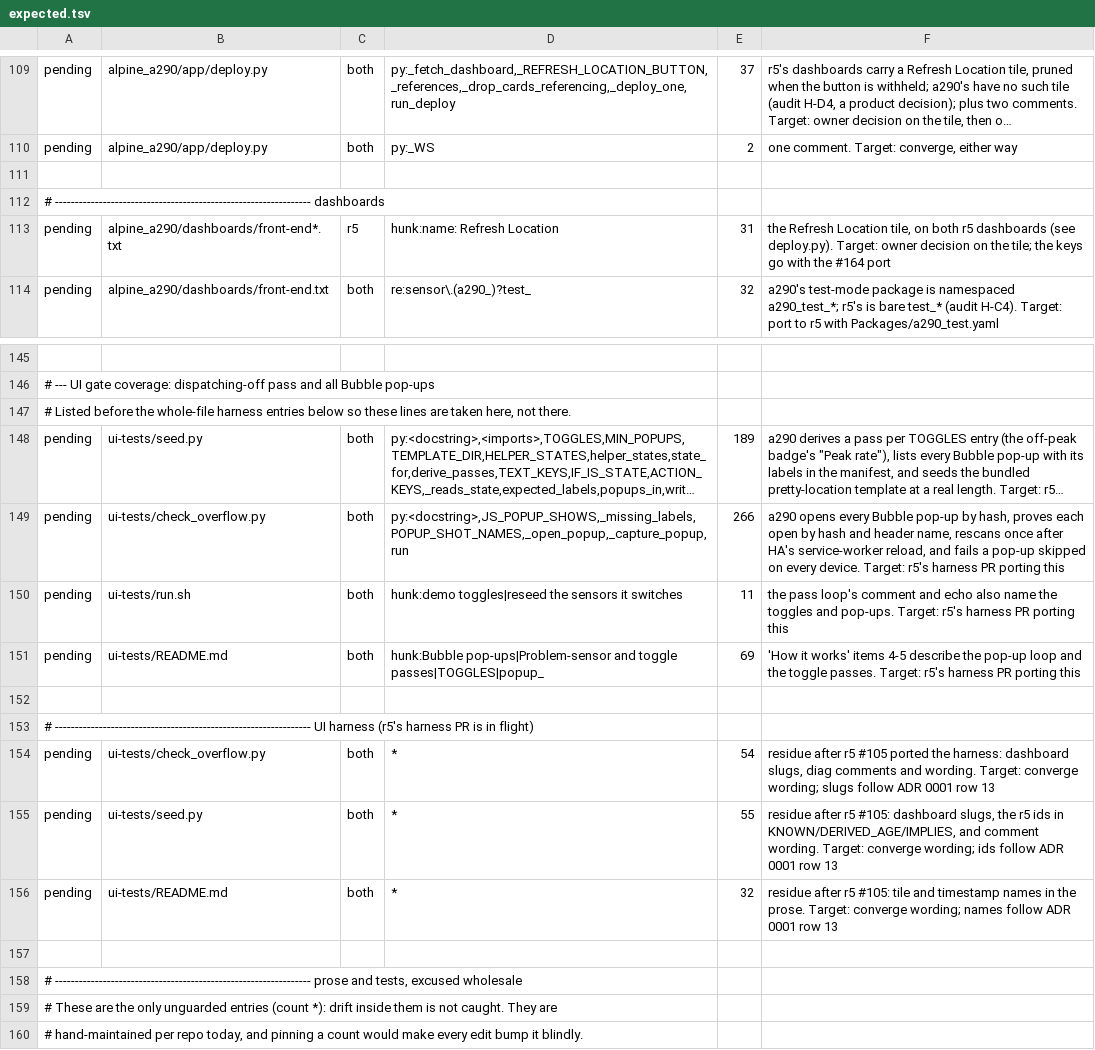
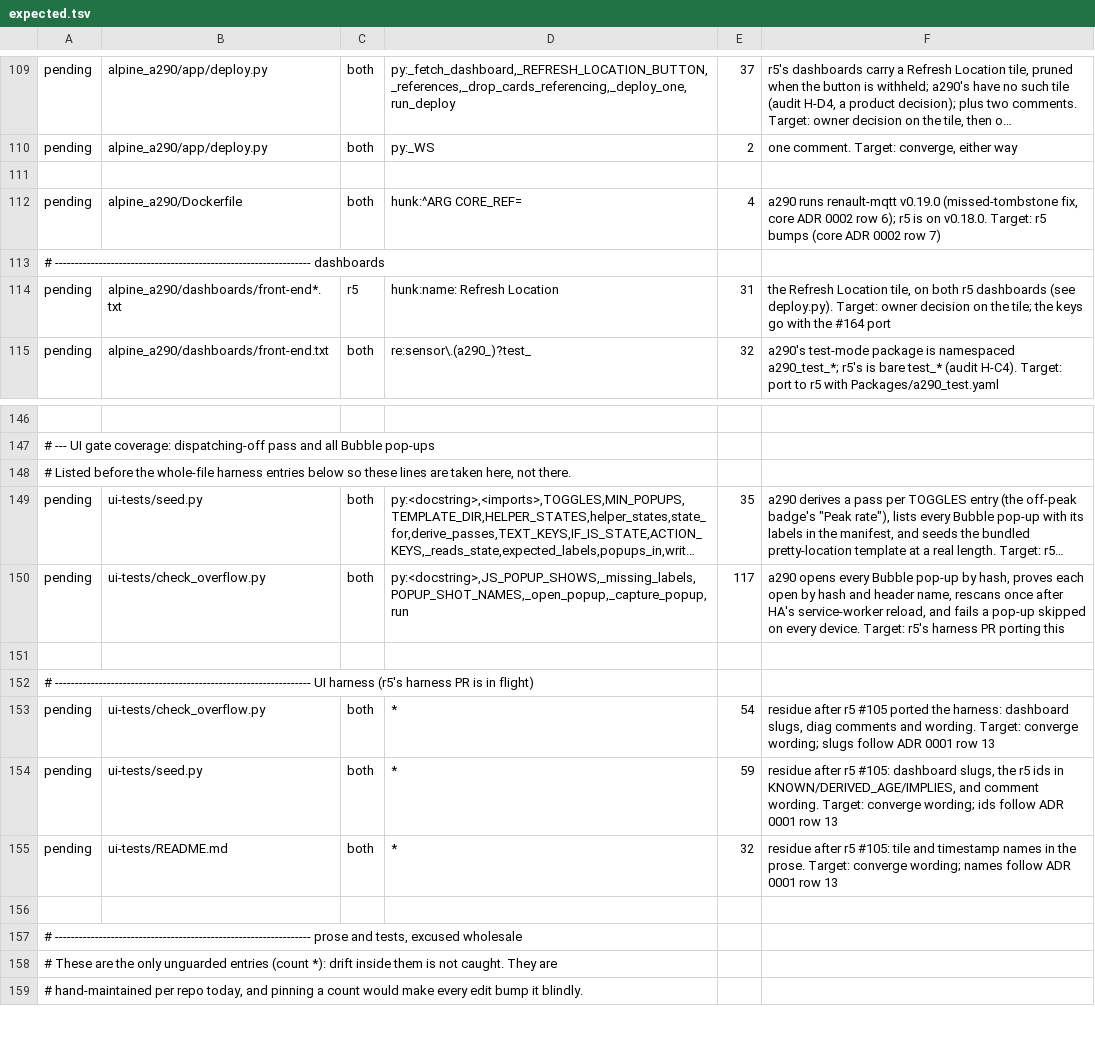
Before and after one commit to MatthewHobbs/a290-ha-addon, a TSV file: scripts/parity/expected.tsv, drawn as a sheet; only a part is shown, gaps mark what is left out; long unchanged cells end in …; removed rows and columns are numbered as before the commit, all else as after; the diff names each change by its address in the sheet, - before the commit and + after, or states it on an @@ line.

Commit message:
feat: pick up renault-mqtt v0.19.0 so a missed tombstone still clears (1.28.7) (#176)
* feat: pick up renault-mqtt v0.19.0 so a missed tombstone still clears (1.28.7)

Bump CORE_REF from 2cc00b46 (v0.18.0) to 84796075 (v0.19.0, signed
tag verified). The core now re-publishes discovery on Home Assistant's
birth message and sends every retirement as an unretained minimal
config (enabled_by_default: false) before the empty retained payload,
so an entity retired while Home Assistant was offline no longer stays
unavailable for good (core ADR 0002, option C2; 137/137 e2e rows on
HA 2026.8.1 and 2026.9.3 against the alpine_a290 catalog).

No catalog or app change: a290's exposure is RETIRED_SENSORS, any
unsupported endpoint, and the publish_location opt-out, all on the
core's retirement path. The opt-out path is unit-tested upstream but
not in its e2e harness; the changelog says so. Core ADR 0002 row 6.

* ci: list the v0.19.0 CORE_REF hunk; drop the ui-tests residue r5 #116 ported

The CORE_REF lines differ from r5 (still on 0.18.0) until r5 bumps,
core ADR 0002 row 7. r5 #116 ported a290 #171, so the two ui-tests
entries that excused that residue are stale and three others are
recounted from the printed lines.

```diff
--- a/scripts/parity/expected.tsv
+++ b/scripts/parity/expected.tsv
+row 112: pending | alpine_a290/Dockerfile | both | hunk:^ARG CORE_REF= | 4 | a290 runs renault-mqtt v0.19.0 (missed-tombstone fix, core ADR 0002 row 6); r5 is on v0.18.0. Target: r5 bumps (core ADR 0002 row 7)
-E149: 189
+E149: 35
-E150: 266
+E150: 117
-row 150: pending | ui-tests/run.sh | both | hunk:demo toggles|reseed the sensors it switches | 11 | the pass loop's comment and echo also name the toggles and pop-ups. Target: r5's harness PR porting this
-row 151: pending | ui-tests/README.md | both | hunk:Bubble pop-ups|Problem-sensor and toggle passes|TOGGLES|popup_ | 69 | 'How it works' items 4-5 describe the pop-up loop and the toggle passes. Target: r5's harness PR porting this
-E154: 55
+E154: 59
```
Also changed, not shown: 3 other files.
